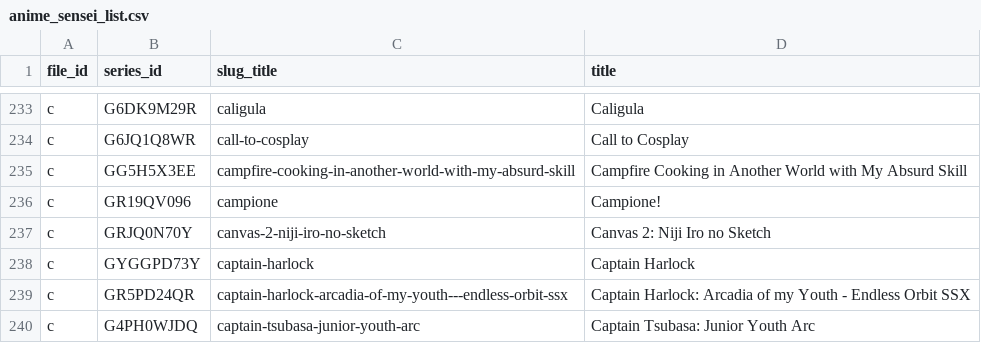
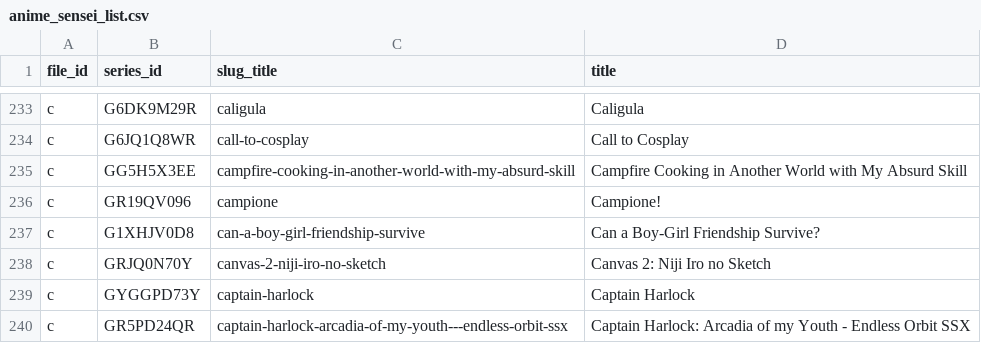
Before and after one commit to Schoperation/Tidbyt-Anime-Files, a CSV file: anime_sensei_list.csv, drawn as a sheet; only a part is shown, gaps mark what is left out; the shorter side is filled out with more unchanged rows; the diff names each change by its address in the sheet, - before the commit and + after, or states it on an @@ line.

```diff
--- a/anime_sensei_list.csv
+++ b/anime_sensei_list.csv
+row 237: c | G1XHJV0D8 | can-a-boy-girl-friendship-survive | Can a Boy-Girl Friendship Survive?
```
Also changed, not shown: 4 other files.
